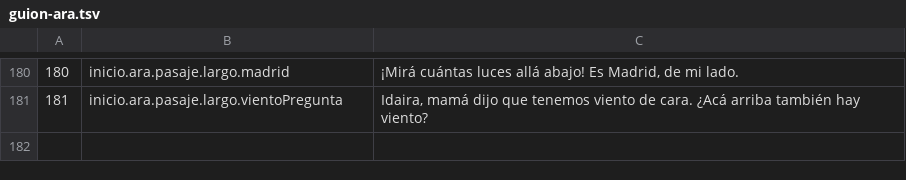
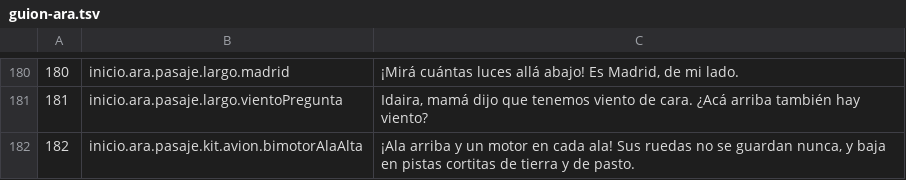
Before and after one commit to OksigeniaSL/oga-veve, a TSV file: docs/voces/guion-ara.tsv, drawn as a sheet; only a part is shown, gaps mark what is left out; the diff names each change by its address in the sheet, - before the commit and + after, or states it on an @@ line.

```diff
--- a/docs/voces/guion-ara.tsv
+++ b/docs/voces/guion-ara.tsv
+row 182: 182 | inicio.ara.pasaje.kit.avion.bimotorAlaAlta | ¡Ala arriba y un motor en cada ala! Sus ruedas no se guardan nunca, y baja en pistas cortitas de tierra y de pasto.
```
Also changed, not shown: docs/voces/frases.tsv, 7 other files.
